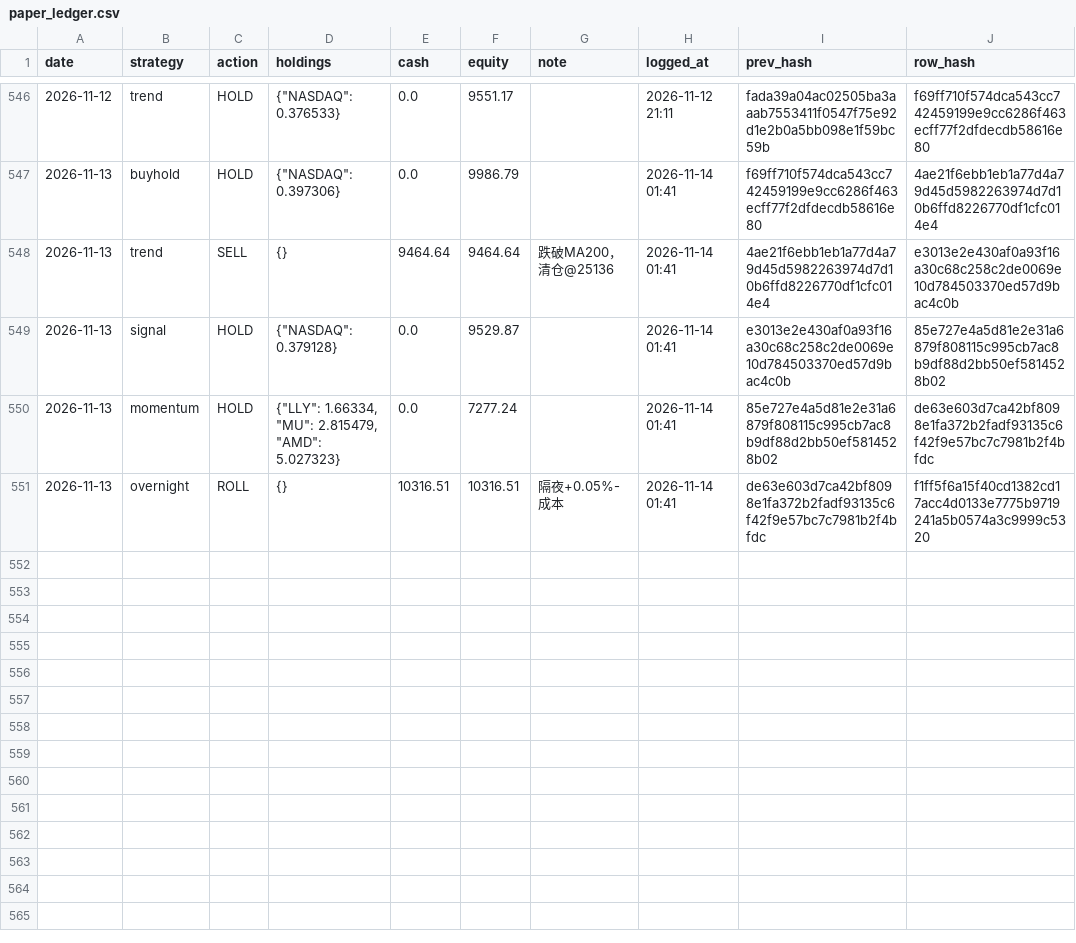
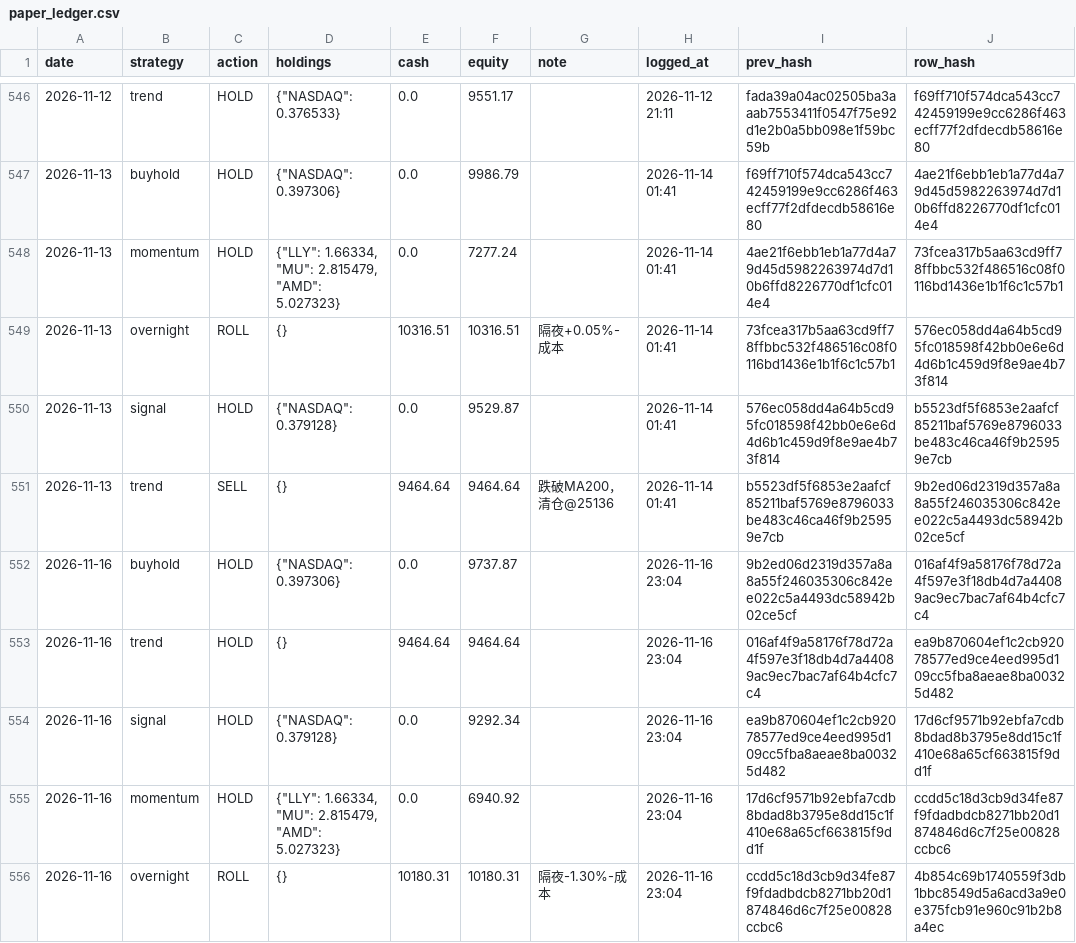
Before and after one commit to Vambrocop/valpha-lab, a CSV file: market-analysis/data/processed/paper_ledger.csv, drawn as a sheet; only a part is shown, gaps mark what is left out.

```diff
--- a/market-analysis/data/processed/paper_ledger.csv
+++ b/market-analysis/data/processed/paper_ledger.csv
@@ -547,5 +547,10 @@ date,strategy,action,holdings,cash,equity,note,logged_at,prev_hash,row_hash
 2026-11-13,buyhold,HOLD,"{""NASDAQ"": 0.397306}",0.0,9986.79,,2026-11-14 01:41,f69ff710f574dca543cc742459199e9cc6286f463ecff77f2dfdecdb58616e80,4ae21f6ebb1eb1a77d4a79d45d5982263974d7d10b6ffd8226770df1cfc014e4
-2026-11-13,trend,SELL,{},9464.64,9464.64,跌破MA200，清仓@25136,2026-11-14 01:41,4ae21f6ebb1eb1a77d4a79d45d5982263974d7d10b6ffd8226770df1cfc014e4,e3013e2e430af0a93f16a30c68c258c2de0069e10d784503370ed57d9bac4c0b
-2026-11-13,signal,HOLD,"{""NASDAQ"": 0.379128}",0.0,9529.87,,2026-11-14 01:41,e3013e2e430af0a93f16a30c68c258c2de0069e10d784503370ed57d9bac4c0b,85e727e4a5d81e2e31a6879f808115c995cb7ac8b9df88d2bb50ef5814528b02
-2026-11-13,momentum,HOLD,"{""LLY"": 1.66334, ""MU"": 2.815479, ""AMD"": 5.027323}",0.0,7277.24,,2026-11-14 01:41,85e727e4a5d81e2e31a6879f808115c995cb7ac8b9df88d2bb50ef5814528b02,de63e603d7ca42bf8098e1fa372b2fadf93135c6f42f9e57bc7c7981b2f4bfdc
-2026-11-13,overnight,ROLL,{},10316.51,10316.51,隔夜+0.05%-成本,2026-11-14 01:41,de63e603d7ca42bf8098e1fa372b2fadf93135c6f42f9e57bc7c7981b2f4bfdc,f1ff5f6a15f40cd1382cd17acc4d0133e7775b9719241a5b0574a3c9999c5320
+2026-11-13,momentum,HOLD,"{""LLY"": 1.66334, ""MU"": 2.815479, ""AMD"": 5.027323}",0.0,7277.24,,2026-11-14 01:41,4ae21f6ebb1eb1a77d4a79d45d5982263974d7d10b6ffd8226770df1cfc014e4,73fcea317b5aa63cd9ff78ffbbc532f486516c08f0116bd1436e1b1f6c1c57b1
+2026-11-13,overnight,ROLL,{},10316.51,10316.51,隔夜+0.05%-成本,2026-11-14 01:41,73fcea317b5aa63cd9ff78ffbbc532f486516c08f0116bd1436e1b1f6c1c57b1,576ec058dd4a64b5cd95fc018598f42bb0e6e6d4d6b1c459d9f8e9ae4b73f814
+2026-11-13,signal,HOLD,"{""NASDAQ"": 0.379128}",0.0,9529.87,,2026-11-14 01:41,576ec058dd4a64b5cd95fc018598f42bb0e6e6d4d6b1c459d9f8e9ae4b73f814,b5523df5f6853e2aafcf85211baf5769e8796033be483c46ca46f9b25959e7cb
+2026-11-13,trend,SELL,{},9464.64,9464.64,跌破MA200，清仓@25136,2026-11-14 01:41,b5523df5f6853e2aafcf85211baf5769e8796033be483c46ca46f9b25959e7cb,9b2ed06d2319d357a8a8a55f246035306c842ee022c5a4493dc58942b02ce5cf
+2026-11-16,buyhold,HOLD,"{""NASDAQ"": 0.397306}",0.0,9737.87,,2026-11-16 23:04,9b2ed06d2319d357a8a8a55f246035306c842ee022c5a4493dc58942b02ce5cf,016af4f9a58176f78d72a4f597e3f18db4d7a44089ac9ec7bac7af64b4cfc7c4
+2026-11-16,trend,HOLD,{},9464.64,9464.64,,2026-11-16 23:04,016af4f9a58176f78d72a4f597e3f18db4d7a44089ac9ec7bac7af64b4cfc7c4,ea9b870604ef1c2cb92078577ed9ce4eed995d109cc5fba8aeae8ba00325d482
+2026-11-16,signal,HOLD,"{""NASDAQ"": 0.379128}",0.0,9292.34,,2026-11-16 23:04,ea9b870604ef1c2cb92078577ed9ce4eed995d109cc5fba8aeae8ba00325d482,17d6cf9571b92ebfa7cdb8bdad8b3795e8dd15c1f410e68a65cf663815f9dd1f
+2026-11-16,momentum,HOLD,"{""LLY"": 1.66334, ""MU"": 2.815479, ""AMD"": 5.027323}",0.0,6940.92,,2026-11-16 23:04,17d6cf9571b92ebfa7cdb8bdad8b3795e8dd15c1f410e68a65cf663815f9dd1f,ccdd5c18d3cb9d34fe87f9fdadbdcb8271bb20d1874846d6c7f25e00828ccbc6
+2026-11-16,overnight,ROLL,{},10180.31,10180.31,隔夜-1.30%-成本,2026-11-16 23:04,ccdd5c18d3cb9d34fe87f9fdadbdcb8271bb20d1874846d6c7f25e00828ccbc6,4b854c69b1740559f3db1bbc8549d5a6acd3a9e0e375fcb91e960c91b2b8a4ec
```
Also changed, not shown: market-analysis/data/ledger_hashchain.csv, market-analysis/data/processed/prediction_log.csv, 20 other files.
